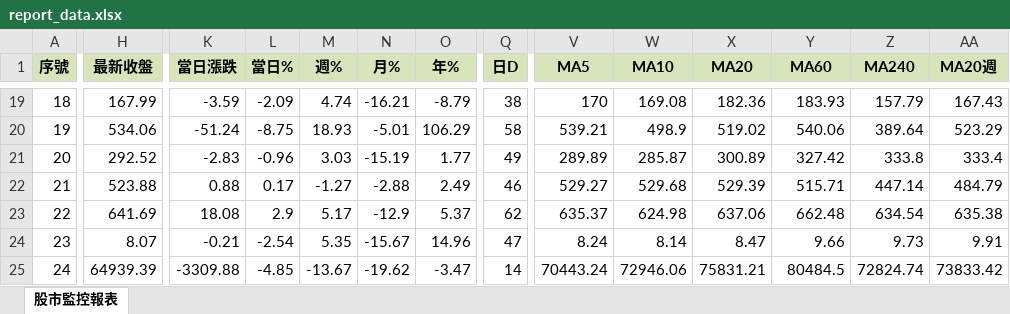
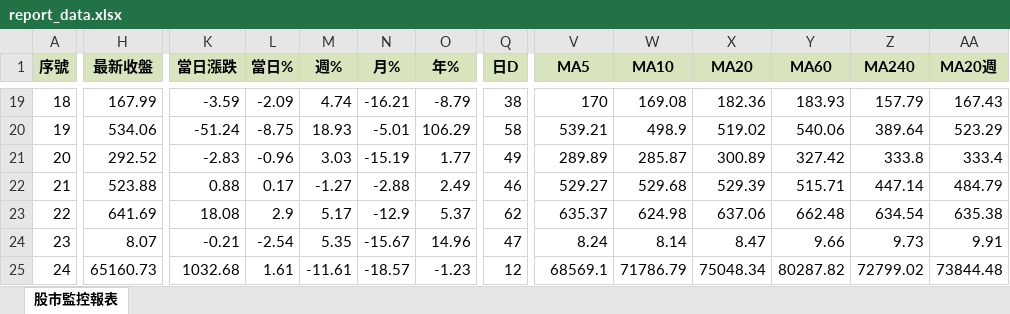
Before and after one commit to ckliu60/stock-monitor, an Excel workbook: report_data.xlsx, sheet 股市監控報表, drawn as a sheet; only a part is shown, gaps mark what is left out; values as stored, in another font and other column widths than the file's, no borders; conditional formats not drawn; the diff names each change by its address in the sheet, - before the commit and + after, or states it on an @@ line.

```diff
--- a/report_data.xlsx (sheet 股市監控報表)
+++ b/report_data.xlsx (sheet 股市監控報表)
-H25 (最新收盤): 64939.39
+H25 (最新收盤): 65160.73
-K25 (當日漲跌): -3309.88
+K25 (當日漲跌): 1032.68
-L25 (當日%): -4.85
+L25 (當日%): 1.61
-M25 (週%): -13.67
+M25 (週%): -11.61
-N25 (月%): -19.62
+N25 (月%): -18.57
-O25 (年%): -3.47
+O25 (年%): -1.23
-Q25 (日D): 14
+Q25 (日D): 12
-V25 (MA5): 70443.24
+V25 (MA5): 68569.1
-W25 (MA10): 72946.06
+W25 (MA10): 71786.79
-X25 (MA20): 75831.21
+X25 (MA20): 75048.34
-Y25 (MA60): 80484.5
+Y25 (MA60): 80287.82
-Z25 (MA240): 72824.74
+Z25 (MA240): 72799.02
-AA25 (MA20週): 73833.42
+AA25 (MA20週): 73844.48
```
Also changed, not shown: 1 other file.
